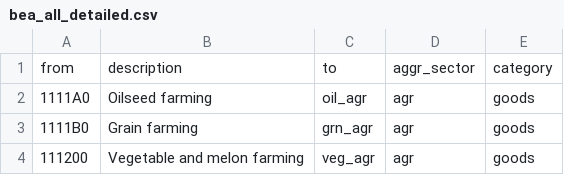
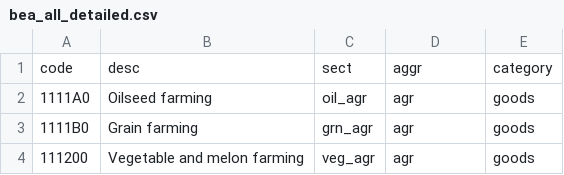
Before and after one commit to NREL/SLiDE, a CSV file: data/coremaps/bea_all_detailed.csv, drawn as a sheet; only a part is shown.

Commit message:
Add read file function (#2)
* fixed error in parse/standardize_data.jl

* Added support to read files and relevant structs, test data, etc.

```diff
--- a/data/coremaps/bea_all_detailed.csv
+++ b/data/coremaps/bea_all_detailed.csv
@@ -1,2 +1,2 @@
-from,description,to,aggr_sector,category
+code,desc,sect,aggr,category
 1111A0,Oilseed farming,oil_agr,agr,goods
```
Also changed, not shown: 16 other files.
